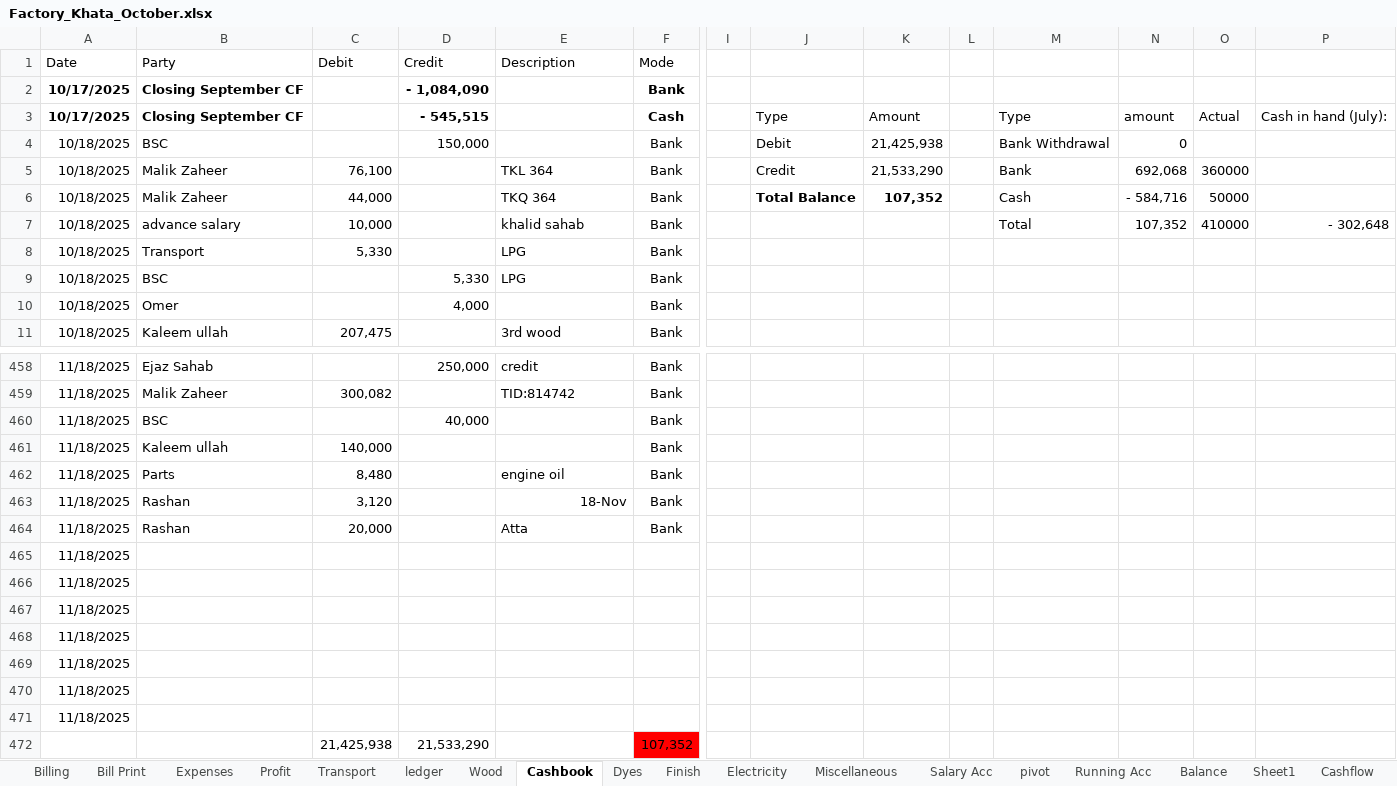
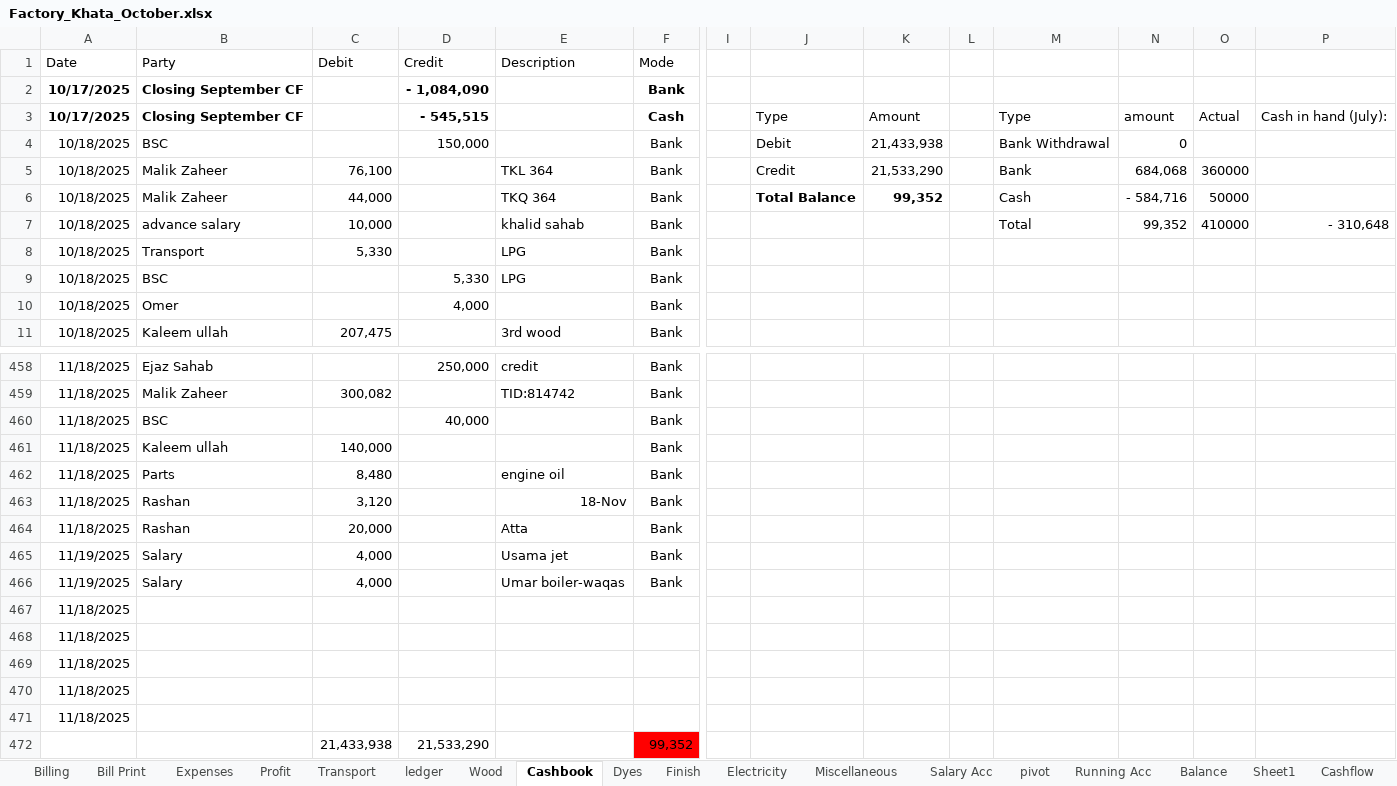
Before and after one commit to omerrazzaq4/AlHamd_Oct, an Excel workbook: Factory_Khata_October.xlsx, sheet Cashbook, drawn as a sheet; only a part is shown, gaps mark what is left out; values as stored, in another font and other column widths than the file's, no borders; charts and pictures and table styles not drawn; removed rows and columns are numbered as before the commit, all else as after; rows hold the shown columns only; the diff names each change by its address in the sheet, - before the commit and + after, or states it on an @@ line.

```diff
--- a/Factory_Khata_October.xlsx (sheet Cashbook)
+++ b/Factory_Khata_October.xlsx (sheet Cashbook)
-K4: 21,425,938
+K4: 21,433,938
-N5: 692,068
+N5: 684,068
-K6: 107,352
+K6: 99,352
-N7: 107,352
+N7: 99,352
-P7: - 302,648
+P7: - 310,648
+row 465: 11/19/2025 | Salary | 4,000 |  | Usama jet | Bank
+row 466: 11/19/2025 | Salary | 4,000 |  | Umar boiler-waqas | Bank
-row 470: 11/18/2025
-row 471: 11/18/2025
-row 472:  |  | 21,425,938 | 21,533,290 |  | 107,352
+row 472:  |  | 21,433,938 | 21,533,290 |  | 99,352
```
Also changed, not shown: sheet pivot, sheet ledger, sheet Finish, sheet Salary Acc, sheet Profit, sheet Expenses, formulas that keep their value.
